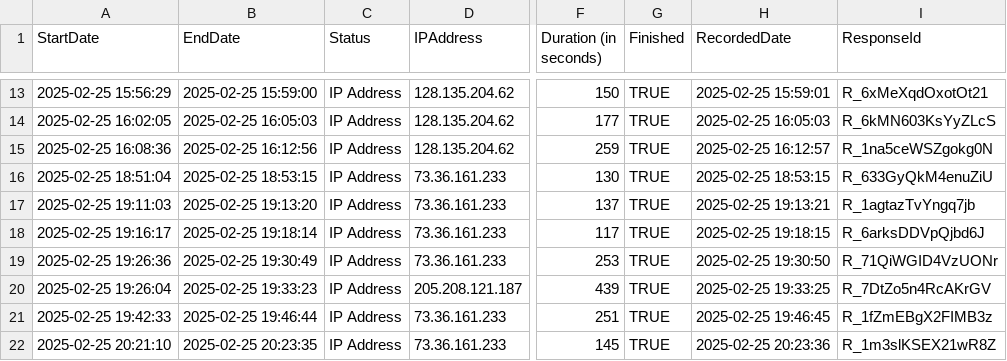
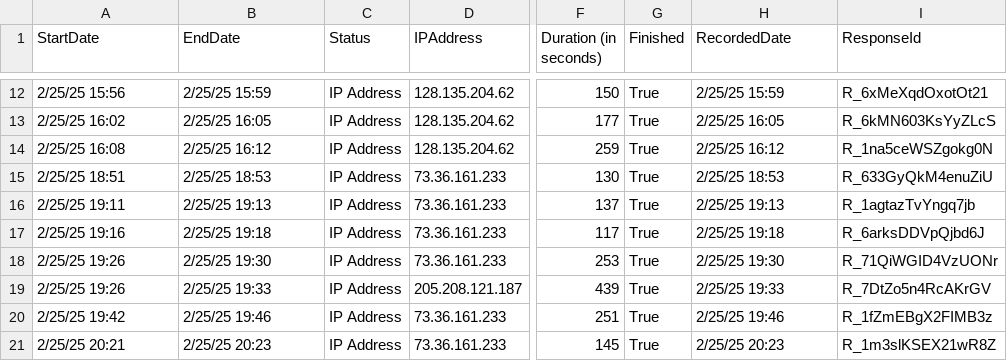
Before and after one commit to ramera03/Youtube-Social-Attitudes, a CSV file: data/parent.csv, drawn as a sheet; only a part is shown, gaps mark what is left out; addresses are those after the commit; the diff covers the shown part only; the diff names each change by its address in the sheet, - before the commit and + after, or states it on an @@ line.

```diff
--- a/data/parent.csv
+++ b/data/parent.csv
-A12 (StartDate): 2025-02-25 15:56:29
+A12 (StartDate): 2/25/25 15:56
-B12 (EndDate): 2025-02-25 15:59:00
+B12 (EndDate): 2/25/25 15:59
-G12:G21 (Finished): TRUE
+G12:G21 (Finished): True
-H12 (RecordedDate): 2025-02-25 15:59:01
+H12 (RecordedDate): 2/25/25 15:59
-A13 (StartDate): 2025-02-25 16:02:05
+A13 (StartDate): 2/25/25 16:02
-B13 (EndDate): 2025-02-25 16:05:03
+B13 (EndDate): 2/25/25 16:05
-H13 (RecordedDate): 2025-02-25 16:05:03
+H13 (RecordedDate): 2/25/25 16:05
-A14 (StartDate): 2025-02-25 16:08:36
+A14 (StartDate): 2/25/25 16:08
-B14 (EndDate): 2025-02-25 16:12:56
+B14 (EndDate): 2/25/25 16:12
-H14 (RecordedDate): 2025-02-25 16:12:57
+H14 (RecordedDate): 2/25/25 16:12
-A15 (StartDate): 2025-02-25 18:51:04
+A15 (StartDate): 2/25/25 18:51
-B15 (EndDate): 2025-02-25 18:53:15
+B15 (EndDate): 2/25/25 18:53
-H15 (RecordedDate): 2025-02-25 18:53:15
+H15 (RecordedDate): 2/25/25 18:53
-A16 (StartDate): 2025-02-25 19:11:03
+A16 (StartDate): 2/25/25 19:11
-B16 (EndDate): 2025-02-25 19:13:20
+B16 (EndDate): 2/25/25 19:13
-H16 (RecordedDate): 2025-02-25 19:13:21
+H16 (RecordedDate): 2/25/25 19:13
-A17 (StartDate): 2025-02-25 19:16:17
+A17 (StartDate): 2/25/25 19:16
-B17 (EndDate): 2025-02-25 19:18:14
+B17 (EndDate): 2/25/25 19:18
-H17 (RecordedDate): 2025-02-25 19:18:15
+H17 (RecordedDate): 2/25/25 19:18
-A18 (StartDate): 2025-02-25 19:26:36
+A18 (StartDate): 2/25/25 19:26
-B18 (EndDate): 2025-02-25 19:30:49
+B18 (EndDate): 2/25/25 19:30
-H18 (RecordedDate): 2025-02-25 19:30:50
+H18 (RecordedDate): 2/25/25 19:30
-A19 (StartDate): 2025-02-25 19:26:04
+A19 (StartDate): 2/25/25 19:26
-B19 (EndDate): 2025-02-25 19:33:23
+B19 (EndDate): 2/25/25 19:33
-H19 (RecordedDate): 2025-02-25 19:33:25
+H19 (RecordedDate): 2/25/25 19:33
-A20 (StartDate): 2025-02-25 19:42:33
+A20 (StartDate): 2/25/25 19:42
-B20 (EndDate): 2025-02-25 19:46:44
+B20 (EndDate): 2/25/25 19:46
-H20 (RecordedDate): 2025-02-25 19:46:45
+H20 (RecordedDate): 2/25/25 19:46
-A21 (StartDate): 2025-02-25 20:21:10
+A21 (StartDate): 2/25/25 20:21
-B21 (EndDate): 2025-02-25 20:23:35
+B21 (EndDate): 2/25/25 20:23
-H21 (RecordedDate): 2025-02-25 20:23:36
+H21 (RecordedDate): 2/25/25 20:23
```
Also changed, not shown: 1 removed row and 40 edited cells elsewhere in this file, 1 other file.
